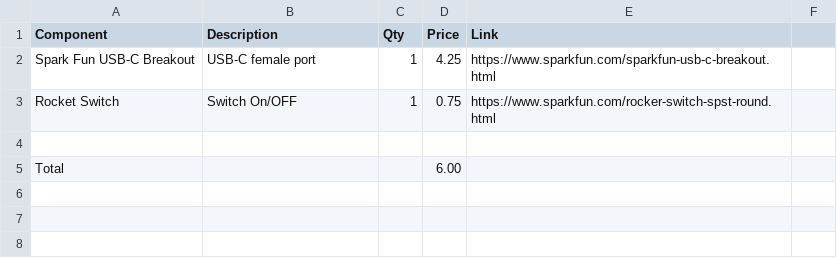
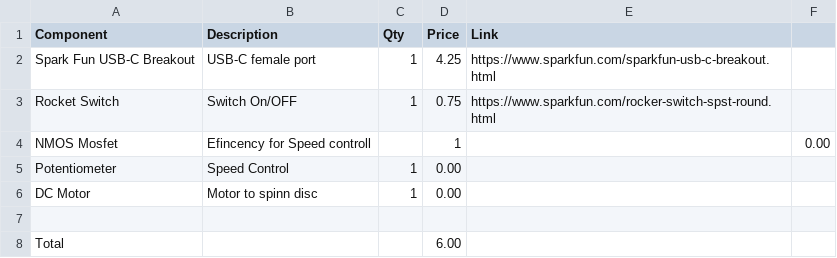
Before and after one commit to Eliab172/Spinning-CD, a CSV file: bom.csv, drawn as a sheet.

Commit message:
Update bom.csv

```diff
--- a/bom.csv
+++ b/bom.csv
@@ -3,2 +3,5 @@ Spark Fun USB-C Breakout,USB-C female port,1,4.25,https://www.sparkfun.com/spark
 Rocket Switch,Switch On/OFF,1,0.75,https://www.sparkfun.com/rocker-switch-spst-round.html
+NMOS Mosfet,Efincency for Speed controll,,1,,0.00,
+Potentiometer,Speed Control,1,0.00,
+DC Motor,Motor to spinn disc,1,0.00,
 ,,,,
```
